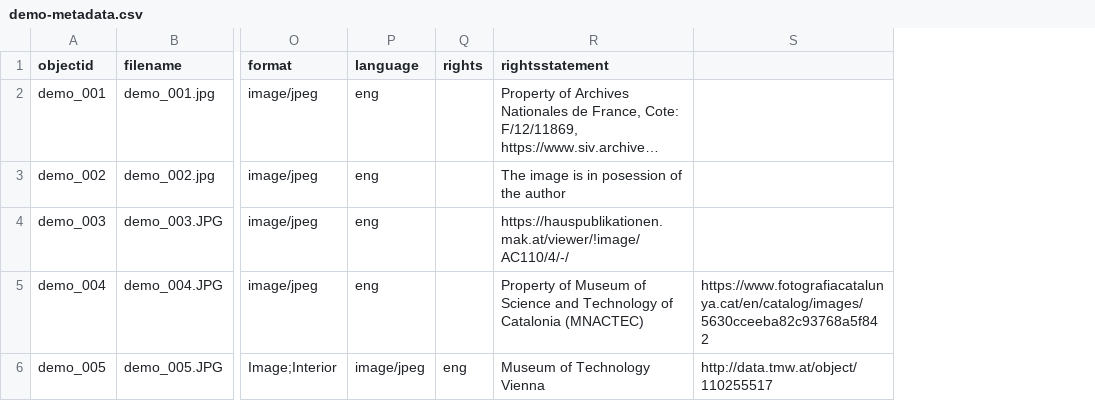
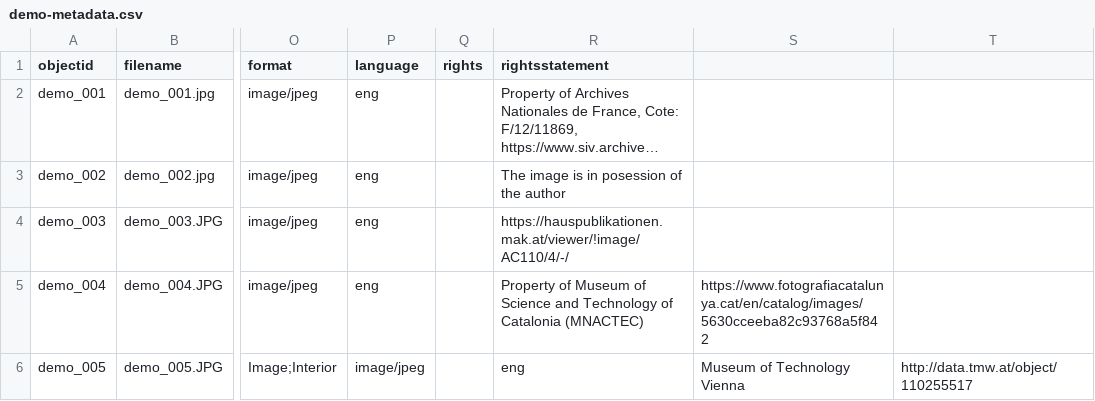
Before and after one commit to Fraukindermann/Mapping-Thonet, a CSV file: _data/demo-metadata.csv, drawn as a sheet; only a part is shown, gaps mark what is left out; long unchanged cells end in …; addresses are those after the commit; the diff names each change by its address in the sheet, - before the commit and + after, or states it on an @@ line.

Commit message:
Update demo-metadata.csv

```diff
--- a/_data/demo-metadata.csv
+++ b/_data/demo-metadata.csv
+column S, rows 5-6: https://www.fotografiacatalunya.cat/en/catalog/images/5630cceeba82c93768a5f842 | Museum of Technology Vienna
-T5: https://www.fotografiacatalunya.cat/en/catalog/images/5630cceeba82c93768a5f842
+T5: (empty)
-Q6 (rights): eng
+Q6 (rights): (empty)
-R6 (rightsstatement): Museum of Technology Vienna
+R6 (rightsstatement): eng
```
